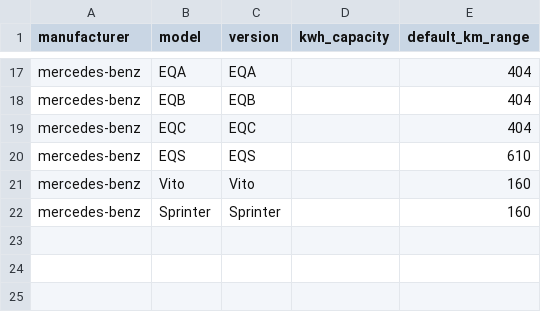
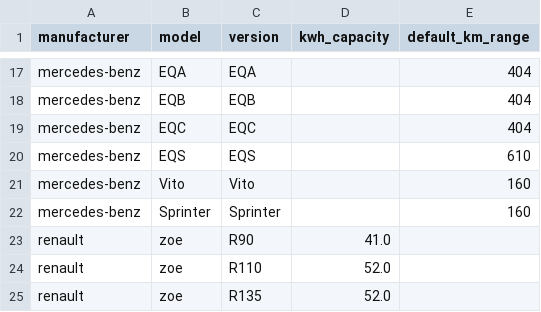
Before and after one commit to charlesproye/murfy-cover-app, a CSV file: src/core/data_cache/models_info.csv, drawn as a sheet; only a part is shown, gaps mark what is left out.

Commit message:
Fix: Added zoe models inof back into models_info.csv.

```diff
--- a/src/core/data_cache/models_info.csv
+++ b/src/core/data_cache/models_info.csv
@@ -22 +22,4 @@ mercedes-benz,Vito,Vito,,160
 mercedes-benz,Sprinter,Sprinter,,160
+renault,zoe,R90,41.0,
+renault,zoe,R110,52.0,
+renault,zoe,R135,52.0,
```
